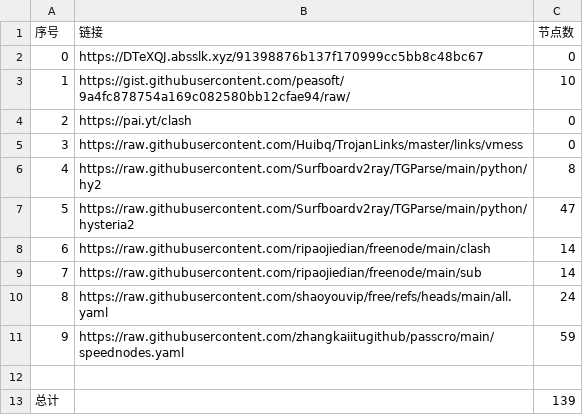
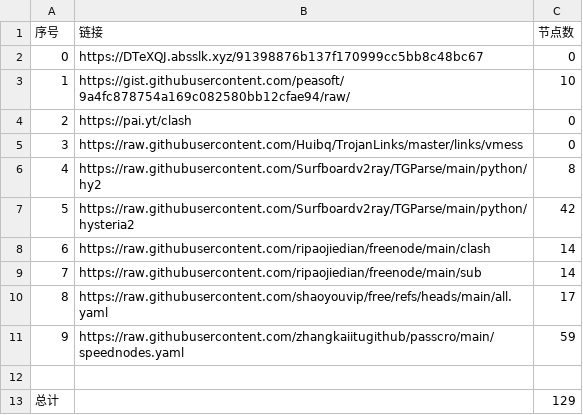
Before and after one commit to rrzt/clashcode_collect, a CSV file: NoMoreWalls/list_result.csv, drawn as a sheet.

```diff
--- a/NoMoreWalls/list_result.csv
+++ b/NoMoreWalls/list_result.csv
@@ -6,8 +6,8 @@
 4,https://raw.githubusercontent.com/Surfboardv2ray/TGParse/main/python/hy2,8
-5,https://raw.githubusercontent.com/Surfboardv2ray/TGParse/main/python/hysteria2,47
+5,https://raw.githubusercontent.com/Surfboardv2ray/TGParse/main/python/hysteria2,42
 6,https://raw.githubusercontent.com/ripaojiedian/freenode/main/clash,14
 7,https://raw.githubusercontent.com/ripaojiedian/freenode/main/sub,14
-8,https://raw.githubusercontent.com/shaoyouvip/free/refs/heads/main/all.yaml,24
+8,https://raw.githubusercontent.com/shaoyouvip/free/refs/heads/main/all.yaml,17
 9,https://raw.githubusercontent.com/zhangkaiitugithub/passcro/main/speednodes.yaml,59
 
-总计,,139
+总计,,129
```
Also changed, not shown: 26 other files.
